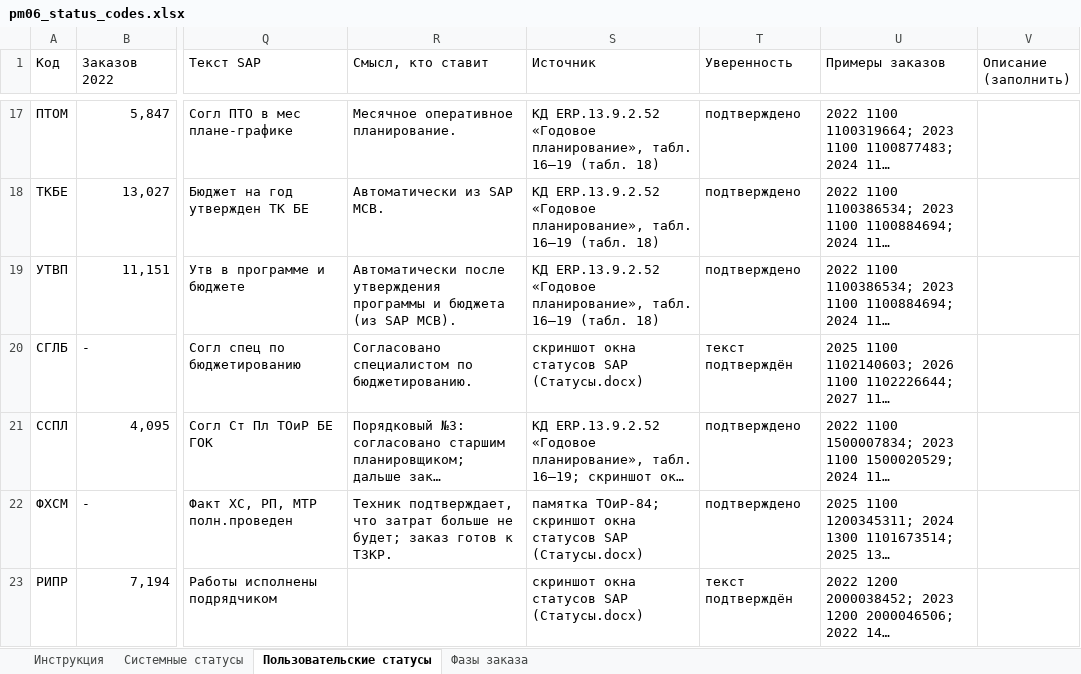
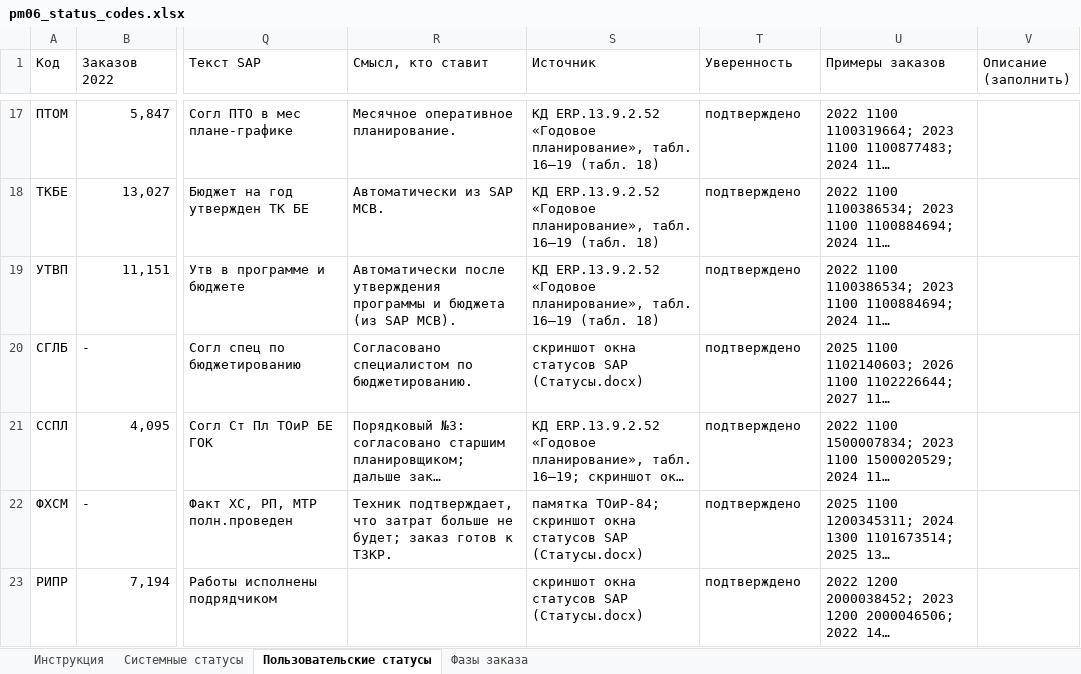
Before and after one commit to victorekuznetsov/TZ, an Excel workbook: exports/pm06_status_codes.xlsx, sheet Пользовательские статусы, drawn as a sheet; only a part is shown, gaps mark what is left out; long unchanged cells end in …; values as stored, in another font and other column widths than the file's, no cell formats; charts and pictures not drawn; the diff covers the shown part only; the diff names each change by its address in the sheet, - before the commit and + after, or states it on an @@ line.

```diff
--- a/exports/pm06_status_codes.xlsx (sheet Пользовательские статусы)
+++ b/exports/pm06_status_codes.xlsx (sheet Пользовательские статусы)
-T20 (Уверенность): текст подтверждён
+T20 (Уверенность): подтверждено
-T23 (Уверенность): текст подтверждён
+T23 (Уверенность): подтверждено
```
Also changed, not shown: 9 edited cells elsewhere in this sheet, sheet Системные статусы, cell formats, 1 other file.
